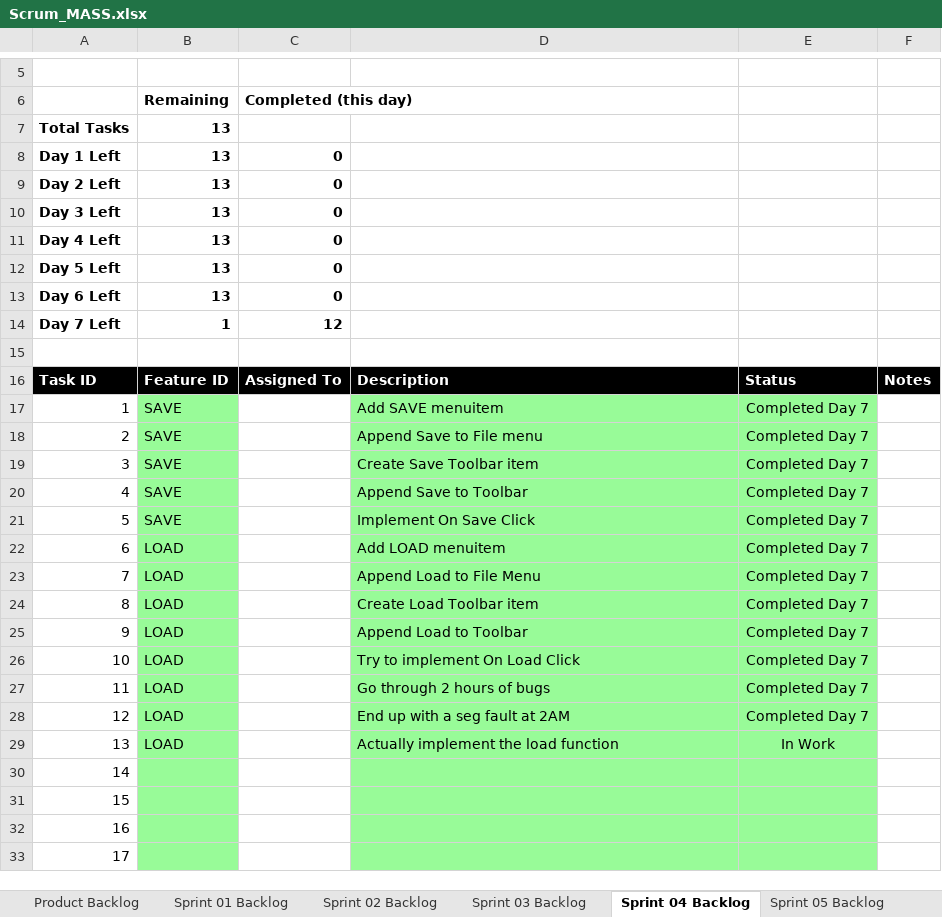
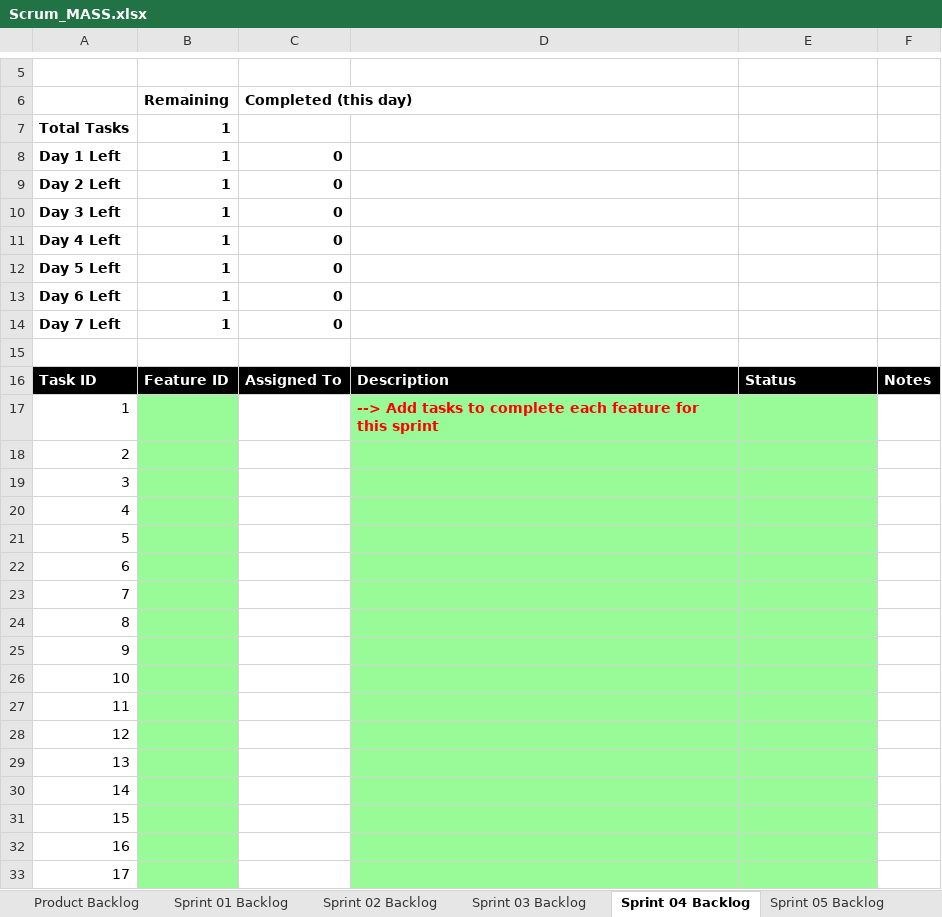
Before and after one commit to laurentsR/cse1325, an Excel workbook: P12/Scrum_MASS.xlsx, sheet Sprint 04 Backlog, drawn as a sheet; only a part is shown, gaps mark what is left out; values as stored, in another font and other column widths than the file's, no borders; charts and pictures not drawn; the diff names each change by its address in the sheet, - before the commit and + after, or states it on an @@ line.

```diff
--- a/P12/Scrum_MASS.xlsx (sheet Sprint 04 Backlog)
+++ b/P12/Scrum_MASS.xlsx (sheet Sprint 04 Backlog)
-B7:B13: 13
+B7:B13: 1
-C14: 12
+C14: 0
-B17:B21: SAVE
+B17:B21: (empty)
-D17: Add SAVE menuitem
+D17: --> Add tasks to complete each feature for this sprint
@@ D17 bold: off → on, text colour: black → #FF0000 @@
-E17:E28: Completed Day 7
+E17:E28: (empty)
-D18: Append Save to File menu
+D18: (empty)
-D19: Create Save Toolbar item
+D19: (empty)
-D20: Append Save to Toolbar
+D20: (empty)
-D21: Implement On Save Click
+D21: (empty)
-B22:B29: LOAD
+B22:B29: (empty)
-D22: Add LOAD menuitem
+D22: (empty)
-D23: Append Load to File Menu
+D23: (empty)
-D24: Create Load Toolbar item
+D24: (empty)
-D25: Append Load to Toolbar
+D25: (empty)
-D26: Try to implement On Load Click
+D26: (empty)
-D27: Go through 2 hours of bugs
+D27: (empty)
-D28: End up with a seg fault at 2AM
+D28: (empty)
-D29: Actually implement the load function
+D29: (empty)
-E29: In Work
+E29: (empty)
```
Also changed, not shown: sheet Product Backlog, sheet Sprint 05 Backlog, charts or pictures, 3 other files.
